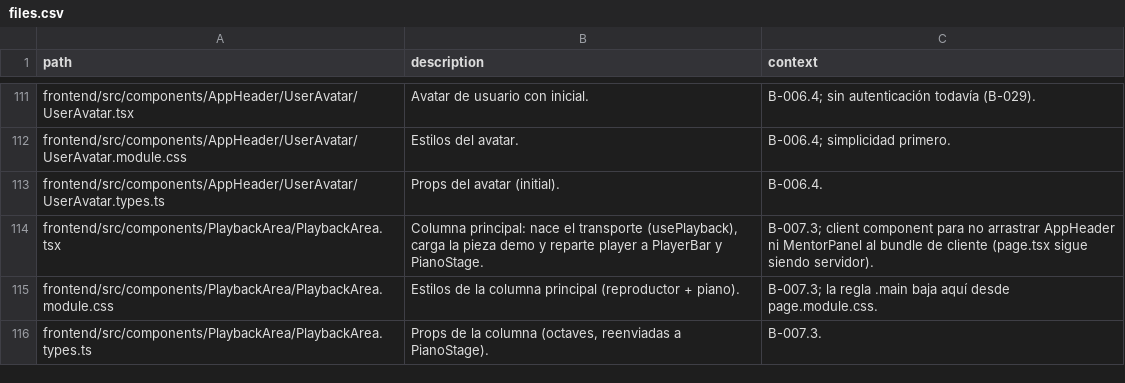
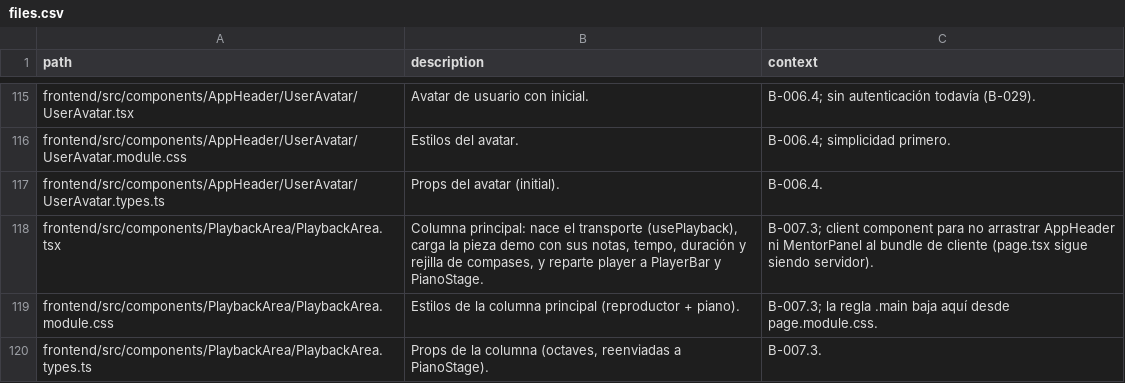
Before and after one commit to andrupax94/PianoMentor-IA, a CSV file: architecture/files.csv, drawn as a sheet; only a part is shown, gaps mark what is left out; the diff covers the shown part only.

Commit message:
docs(architecture): sincronizar files.csv y ARCHITECTURE.md tras B-008

```diff
--- a/architecture/files.csv
+++ b/architecture/files.csv
@@ -113,3 +117,3 @@ frontend/src/components/AppHeader/UserAvatar/UserAvatar.module.css,"Estilos del
 frontend/src/components/AppHeader/UserAvatar/UserAvatar.types.ts,"Props del avatar (initial).","B-006.4."
-frontend/src/components/PlaybackArea/PlaybackArea.tsx,"Columna principal: nace el transporte (usePlayback), carga la pieza demo y reparte player a PlayerBar y PianoStage.","B-007.3; client component para no arrastrar AppHeader ni MentorPanel al bundle de cliente (page.tsx sigue siendo servidor)."
+frontend/src/components/PlaybackArea/PlaybackArea.tsx,"Columna principal: nace el transporte (usePlayback), carga la pieza demo con sus notas, tempo, duración y rejilla de compases, y reparte player a PlayerBar y PianoStage.","B-007.3; client component para no arrastrar AppHeader ni MentorPanel al bundle de cliente (page.tsx sigue siendo servidor)."
 frontend/src/components/PlaybackArea/PlaybackArea.module.css,"Estilos de la columna principal (reproductor + piano).","B-007.3; la regla .main baja aquí desde page.module.css."
```
Also changed, not shown: 4 added rows and 21 edited cells elsewhere in this file, 1 other file.
